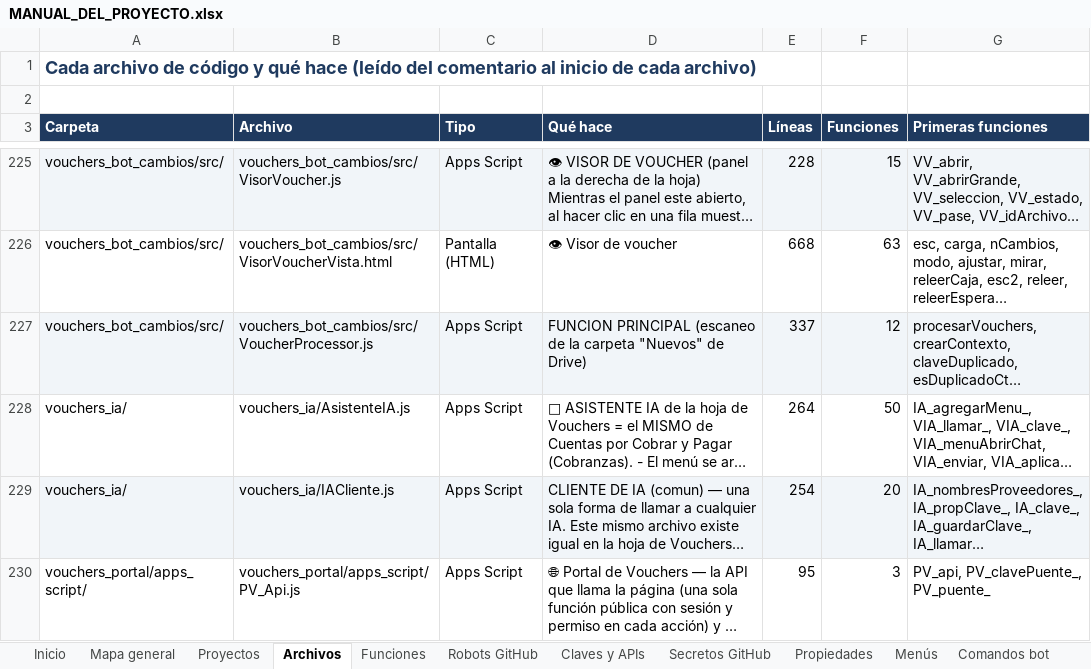
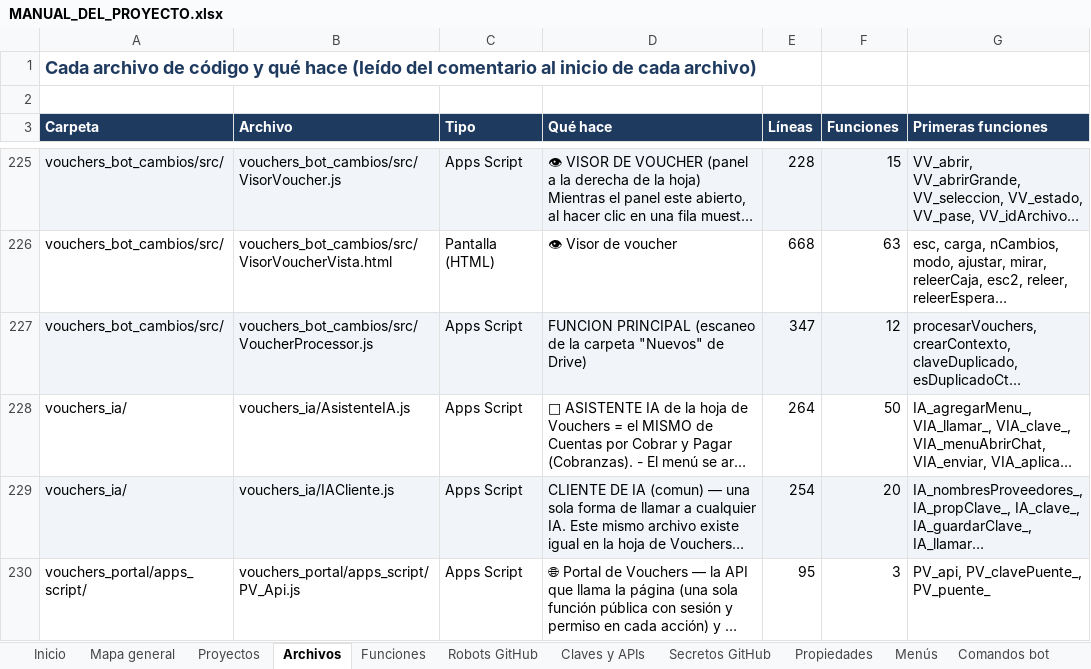
Before and after one commit to Aquivan/Claude, an Excel workbook: docs/MANUAL_DEL_PROYECTO.xlsx, sheet Archivos, drawn as a sheet; only a part is shown, gaps mark what is left out; long unchanged cells end in …; values as stored, in another font and other column widths than the file's, no borders; the diff covers the shown part only; the diff names each change by its address in the sheet, - before the commit and + after, or states it on an @@ line.

```diff
--- a/docs/MANUAL_DEL_PROYECTO.xlsx (sheet Archivos)
+++ b/docs/MANUAL_DEL_PROYECTO.xlsx (sheet Archivos)
-E227 (Líneas): 337
+E227 (Líneas): 347
```
Also changed, not shown: 5 edited cells elsewhere in this sheet, sheet Robots GitHub, sheet Menús, sheet Historial, sheet Inicio, 10 other files.
